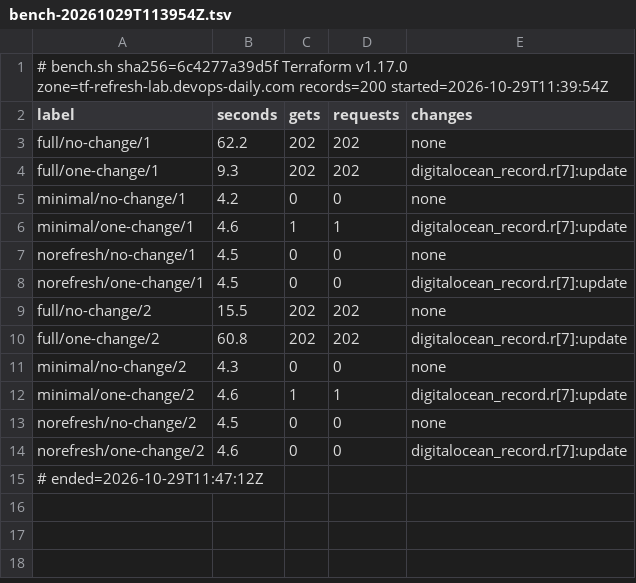
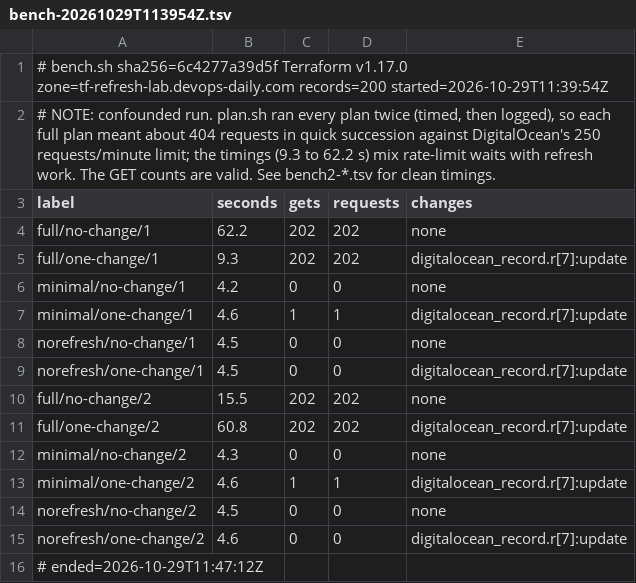
Before and after one commit to The-DevOps-Daily/terraform-minimal-refresh-check, a TSV file: results/bench-20261029T113954Z.tsv, drawn as a sheet; the diff names each change by its address in the sheet, - before the commit and + after, or states it on an @@ line.

Commit message:
Restore the first benchmark's warning, add SOURCES.md, word the burst log and timing method carefully

```diff
--- a/results/bench-20261029T113954Z.tsv
+++ b/results/bench-20261029T113954Z.tsv
+row 2: # NOTE: confounded run. plan.sh ran every plan twice (timed, then logged), so each full plan meant about 404 requests in quick succession against DigitalOcean's 250 requests/minute limit; the timings (9.3 to 62.2 s) mix rate-limit waits with refresh work. The GET counts are valid. See bench2-*.tsv for clean timings.
```
Also changed, not shown: 2 other files.
